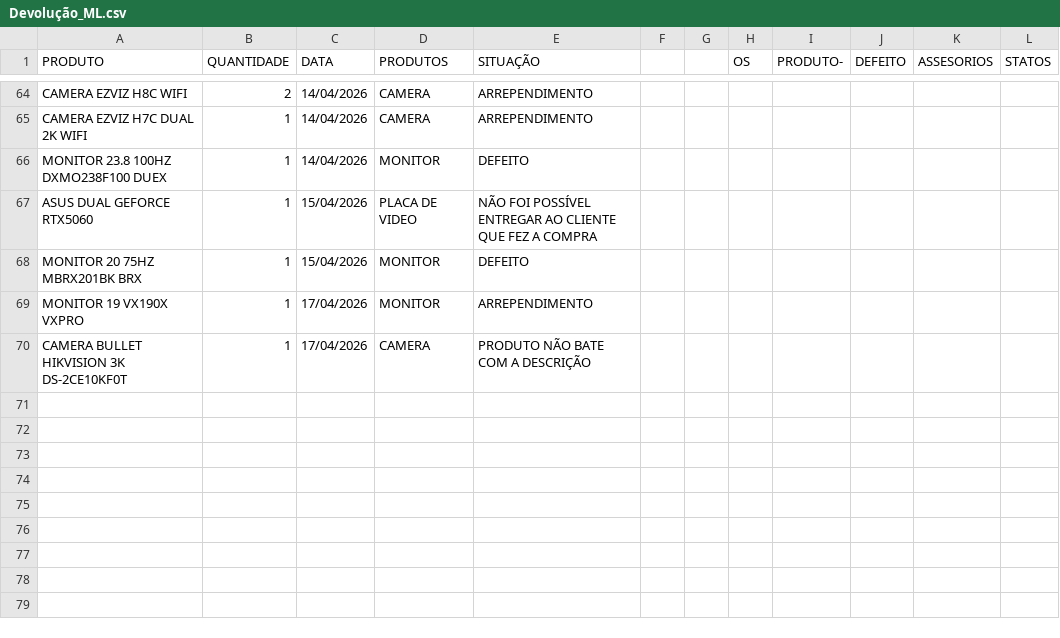
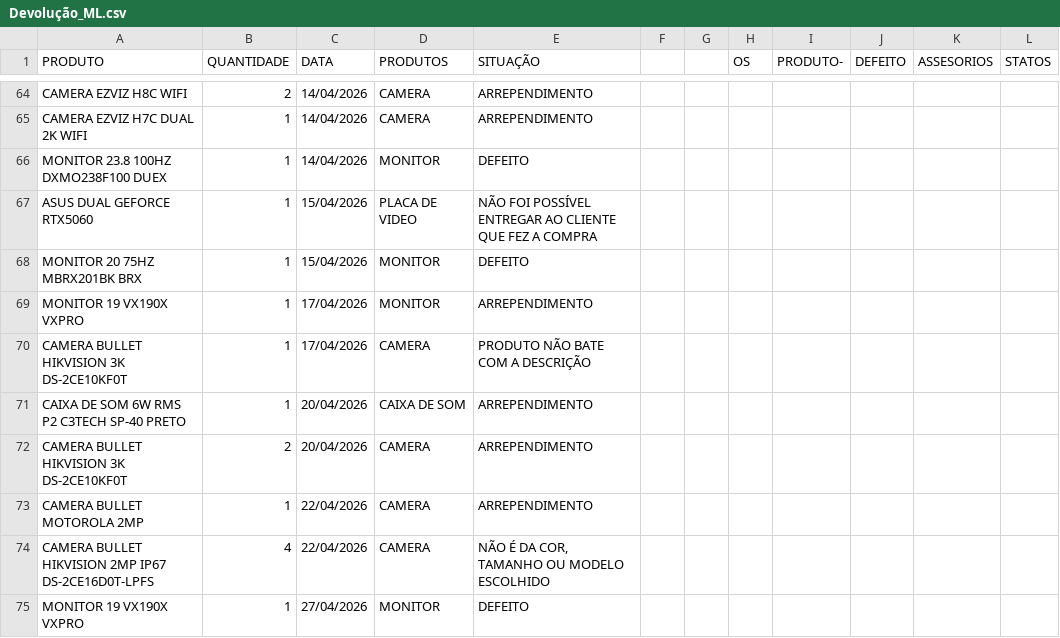
Before and after one commit to casahomeoce/Projeto_Retorno, a CSV file: Devolução_ML.csv, drawn as a sheet; only a part is shown, gaps mark what is left out.

Commit message:
Add files via upload

```diff
--- a/Devolução_ML.csv
+++ b/Devolução_ML.csv
@@ -70 +70,6 @@ MONITOR 19 VX190X VXPRO;1;17/04/2026;MONITOR;ARREPENDIMENTO;;;;;;;
 CAMERA BULLET HIKVISION 3K DS-2CE10KF0T;1;17/04/2026;CAMERA ;PRODUTO NÃO BATE COM A DESCRIÇÃO;;;;;;;
+CAIXA DE SOM 6W RMS P2 C3TECH SP-40 PRETO;1;20/04/2026;CAIXA DE SOM;ARREPENDIMENTO;;;;;;;
+CAMERA BULLET HIKVISION 3K DS-2CE10KF0T;2;20/04/2026;CAMERA ;ARREPENDIMENTO;;;;;;;
+CAMERA BULLET MOTOROLA 2MP ;1;22/04/2026;CAMERA ;ARREPENDIMENTO;;;;;;;
+ CAMERA BULLET HIKVISION 2MP IP67 DS-2CE16D0T-LPFS ;4;22/04/2026;CAMERA ;NÃO É DA COR, TAMANHO OU MODELO ESCOLHIDO;;;;;;;
+MONITOR 19 VX190X VXPRO;1;27/04/2026;MONITOR;DEFEITO;;;;;;;
```
